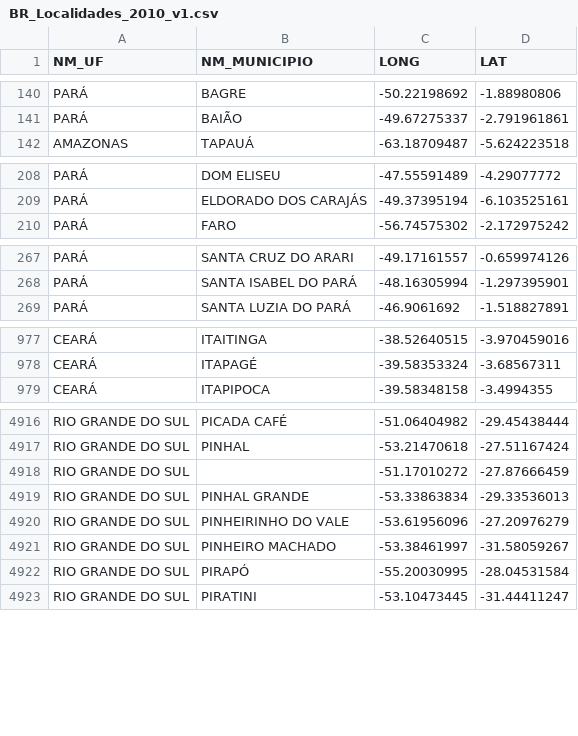
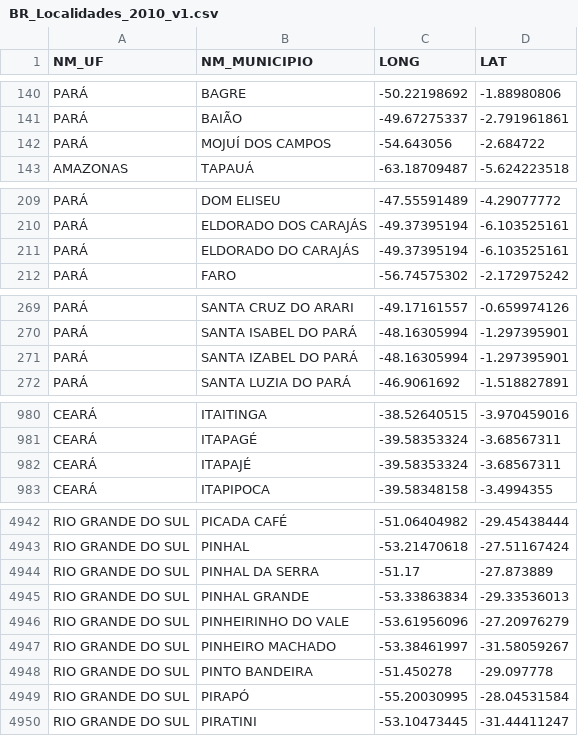
Before and after one commit to brunopugliese/imersao_dados_2, a CSV file: BR_Localidades_2010_v1.csv, drawn as a sheet; only a part is shown, gaps mark what is left out; removed rows and columns are numbered as before the commit, all else as after; the diff covers the shown part only; the diff names each change by its address in the sheet, - before the commit and + after, or states it on an @@ line.

Commit message:
Update BR_Localidades_2010_v1.csv
Munícipios com divergência de nome foram duplicados;
Munícipios não encontrados foram adicionados com base em informações da wikipedia.

```diff
--- a/BR_Localidades_2010_v1.csv
+++ b/BR_Localidades_2010_v1.csv
+row 142: PARÁ | MOJUÍ DOS CAMPOS | -54.643056 | -2.684722
+row 211: PARÁ | ELDORADO DO CARAJÁS | -49.37395194 | -6.103525161
+row 271: PARÁ | SANTA IZABEL DO PARÁ | -48.16305994 | -1.297395901
+row 982: CEARÁ | ITAPAJÉ | -39.58353324 | -3.68567311
-row 4918: RIO GRANDE DO SUL |  | -51.17010272 | -27.87666459
+row 4944: RIO GRANDE DO SUL | PINHAL DA SERRA | -51.17 | -27.873889
+row 4948: RIO GRANDE DO SUL | PINTO BANDEIRA | -51.450278 | -29.097778
```
Also changed, not shown: 26 added rows elsewhere in this file.
